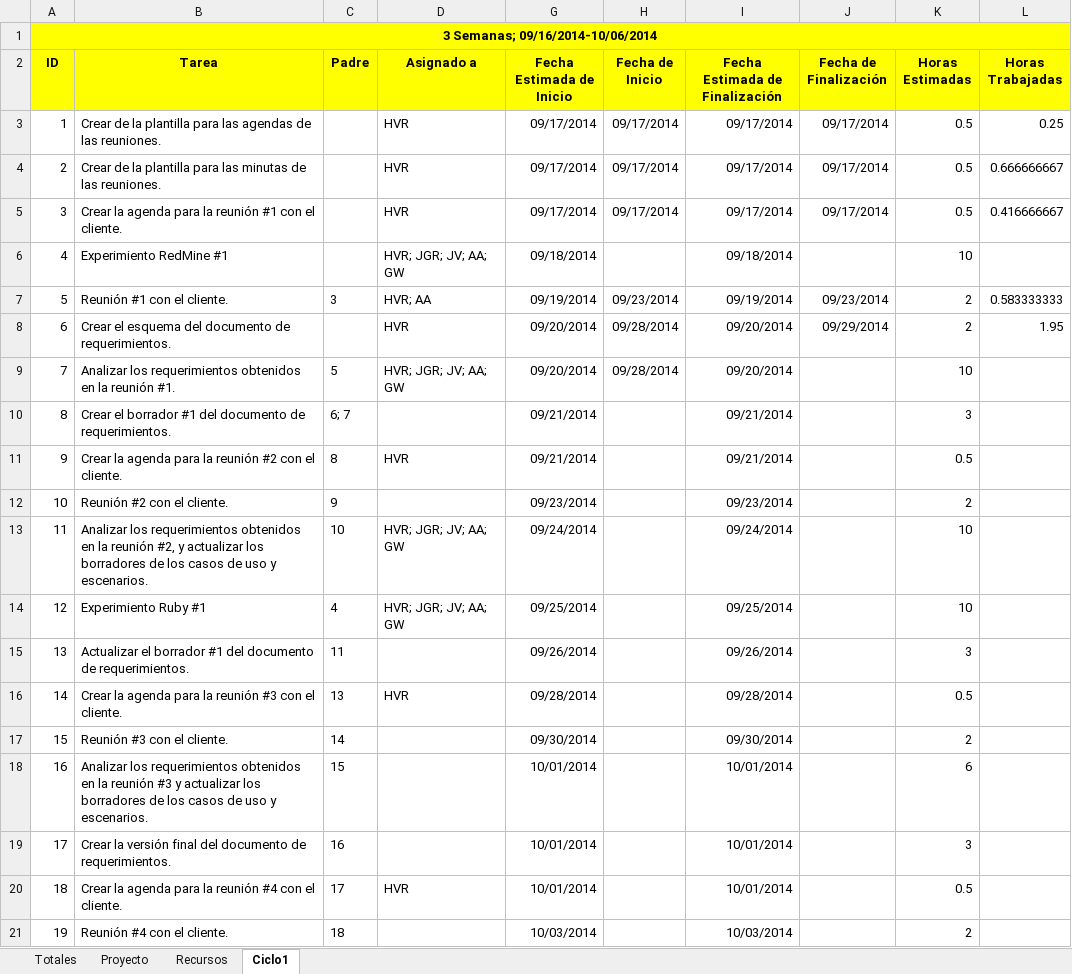
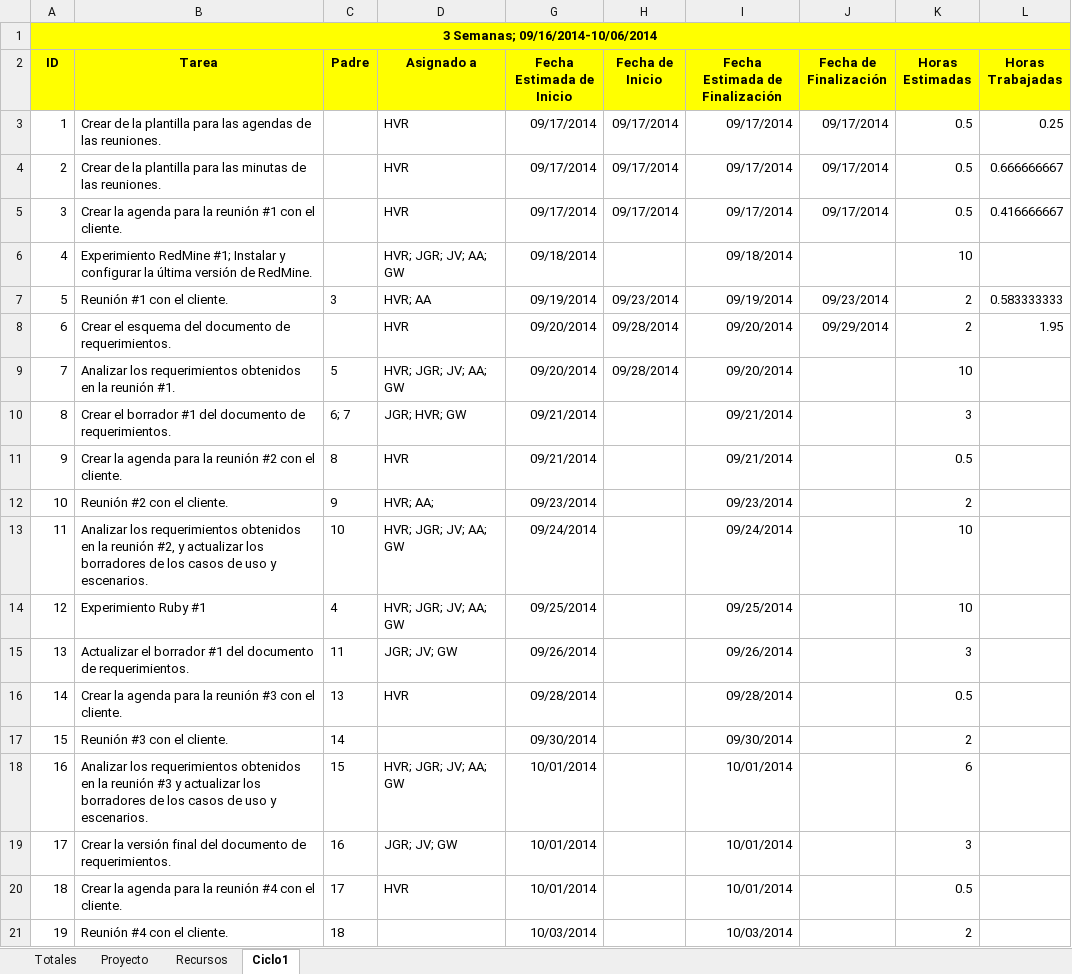
Before and after one commit to jw92/PPR, an Excel workbook: planes.xlsx, sheet Ciclo1, drawn as a sheet; values as stored, in another font and other column widths than the file's, no borders; the diff names each change by its address in the sheet, - before the commit and + after, or states it on an @@ line.

Commit message:
On branch master Changes to be committed: 	modified:   planes.xlsx

```diff
--- a/planes.xlsx (sheet Ciclo1)
+++ b/planes.xlsx (sheet Ciclo1)
-B6 (Tarea): Experimiento RedMine #1
+B6 (Tarea): Experimiento RedMine #1; Instalar y configurar la última versión de RedMine.
-D10 (Asignado a): (empty)
+D10 (Asignado a): JGR; HVR; GW
-D12 (Asignado a): (empty)
+D12 (Asignado a): HVR; AA;
-D15 (Asignado a): (empty)
+D15 (Asignado a): JGR; JV; GW
-D18 (Asignado a): (empty)
+D18 (Asignado a): HVR; JGR; JV; AA; GW
-D19 (Asignado a): (empty)
+D19 (Asignado a): JGR; JV; GW
```
Also changed, not shown: sheet Proyecto, charts or pictures.
